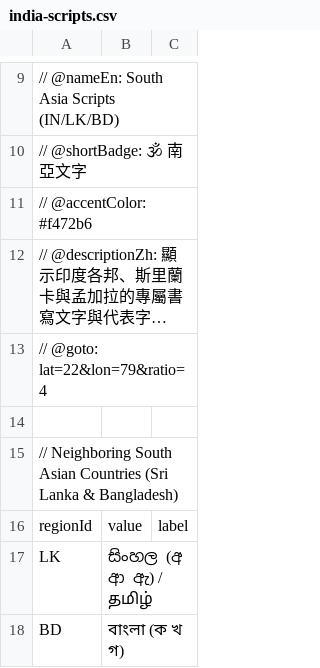
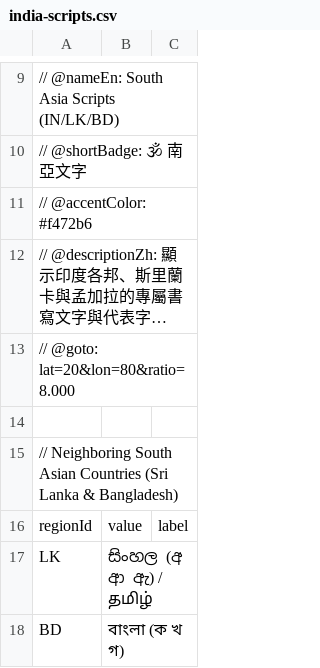
Before and after one commit to harvey-euph/inter-geo-data, a CSV file: layers/area-label/india-scripts.csv, drawn as a sheet; only a part is shown, gaps mark what is left out; long unchanged cells end in …; the diff names each change by its address in the sheet, - before the commit and + after, or states it on an @@ line.

```diff
--- a/layers/area-label/india-scripts.csv
+++ b/layers/area-label/india-scripts.csv
-A13: // @goto: lat=22&lon=79&ratio=4
+A13: // @goto: lat=20&lon=80&ratio=8.000
```
Also changed, not shown: layers/ext-object/taiwan-power-poles.csv.
